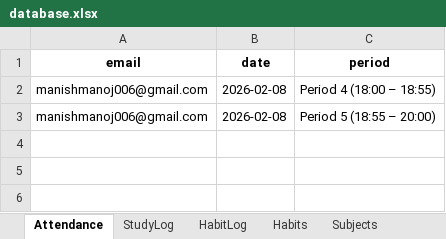
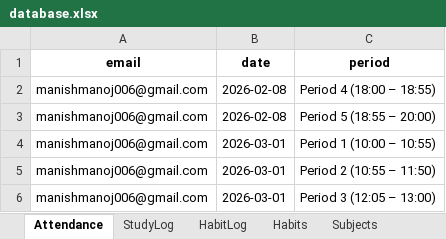
Before and after one commit to manishmanoj006-prog/student-productivity, an Excel workbook: data/database.xlsx, sheet Attendance, drawn as a sheet; values as stored, in another font and other column widths than the file's, no borders; the diff names each change by its address in the sheet, - before the commit and + after, or states it on an @@ line.

Commit message:
Added attendance predictor, bunk planner, productivity score and email reminder system

```diff
--- a/data/database.xlsx (sheet Attendance)
+++ b/data/database.xlsx (sheet Attendance)
+row 4: manishmanoj006@gmail.com | 2026-03-01 | Period 1 (10:00 – 10:55)
+row 5: manishmanoj006@gmail.com | 2026-03-01 | Period 2 (10:55 – 11:50)
+row 6: manishmanoj006@gmail.com | 2026-03-01 | Period 3 (12:05 – 13:00)
```
Also changed, not shown: sheet Tasks, sheet StudyLog, 7 other files.
